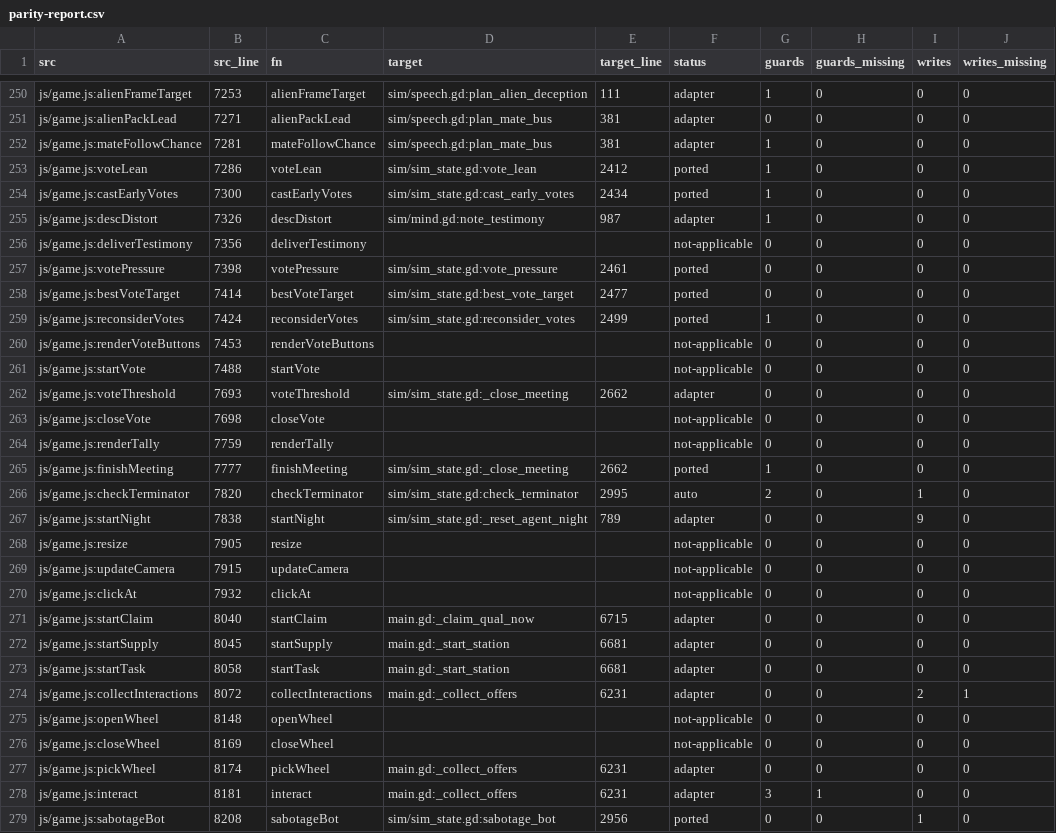
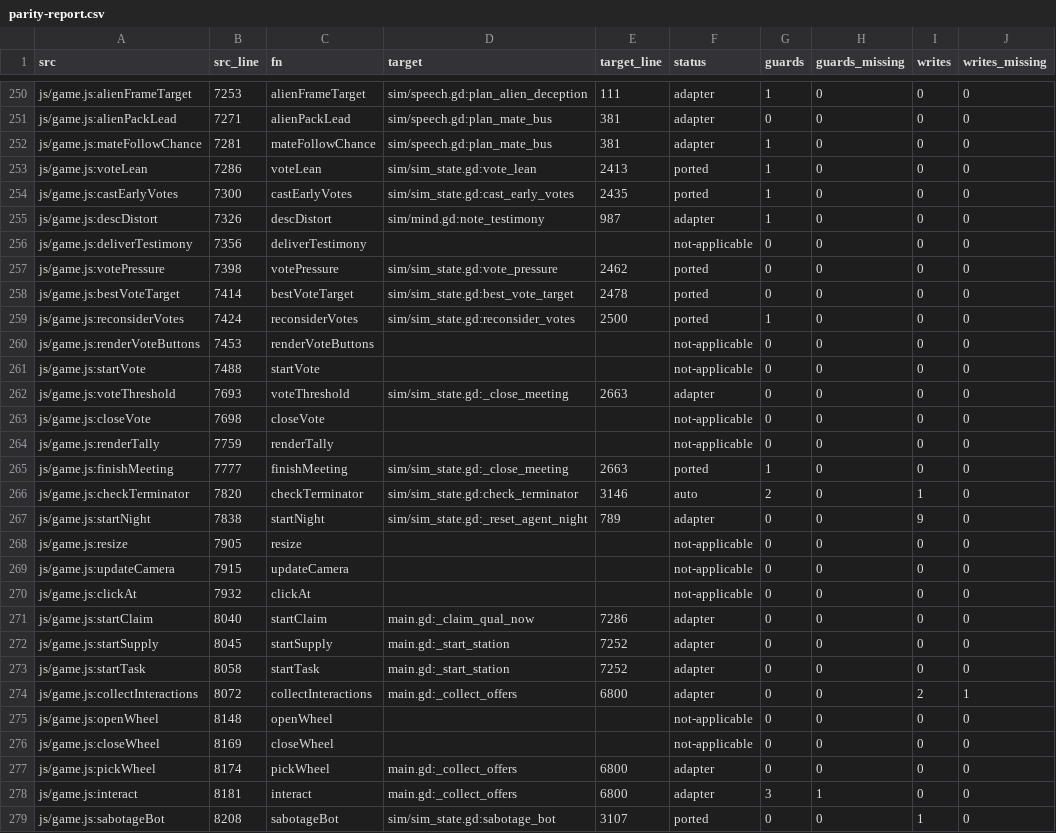
Before and after one commit to hxj-2888/returnlog, a CSV file: docs/agent/parity-report.csv, drawn as a sheet; only a part is shown, gaps mark what is left out; the diff covers the shown part only; the diff names each change by its address in the sheet, - before the commit and + after, or states it on an @@ line.

```diff
--- a/docs/agent/parity-report.csv
+++ b/docs/agent/parity-report.csv
-E253 (target_line): 2412
+E253 (target_line): 2413
-E254 (target_line): 2434
+E254 (target_line): 2435
-E257 (target_line): 2461
+E257 (target_line): 2462
-E258 (target_line): 2477
+E258 (target_line): 2478
-E259 (target_line): 2499
+E259 (target_line): 2500
-E262 (target_line): 2662
+E262 (target_line): 2663
-E265 (target_line): 2662
+E265 (target_line): 2663
-E266 (target_line): 2995
+E266 (target_line): 3146
-E271 (target_line): 6715
+E271 (target_line): 7286
-E272:E273 (target_line): 6681
+E272:E273 (target_line): 7252
-E274 (target_line): 6231
+E274 (target_line): 6800
-E277:E278 (target_line): 6231
+E277:E278 (target_line): 6800
-E279 (target_line): 2956
+E279 (target_line): 3107
```
Also changed, not shown: 79 edited cells elsewhere in this file, 14 other files.
